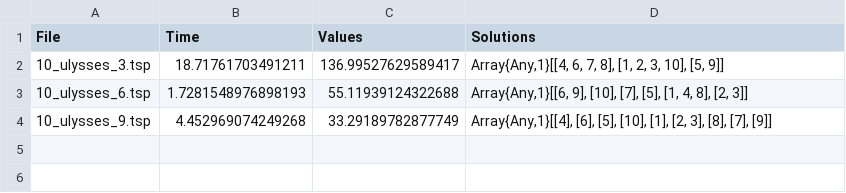
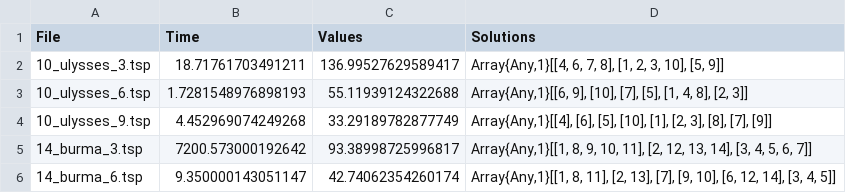
Before and after one commit to loueym/ECMA, a CSV file: benchmarkCoupes.csv, drawn as a sheet; the diff names each change by its address in the sheet, - before the commit and + after, or states it on an @@ line.

Commit message:
benchmark and fix error heuristic

```diff
--- a/benchmarkCoupes.csv
+++ b/benchmarkCoupes.csv
+row 5: 14_burma_3.tsp | 7200.573000192642 | 93.38998725996817 | Array{Any,1}[[1, 8, 9, 10, 11], [2, 12, 13, 14], [3, 4, 5, 6, 7]]
+row 6: 14_burma_6.tsp | 9.350000143051147 | 42.74062354260174 | Array{Any,1}[[1, 8, 11], [2, 13], [7], [9, 10], [6, 12, 14], [3, 4, 5]]
```
Also changed, not shown: 25 other files.
